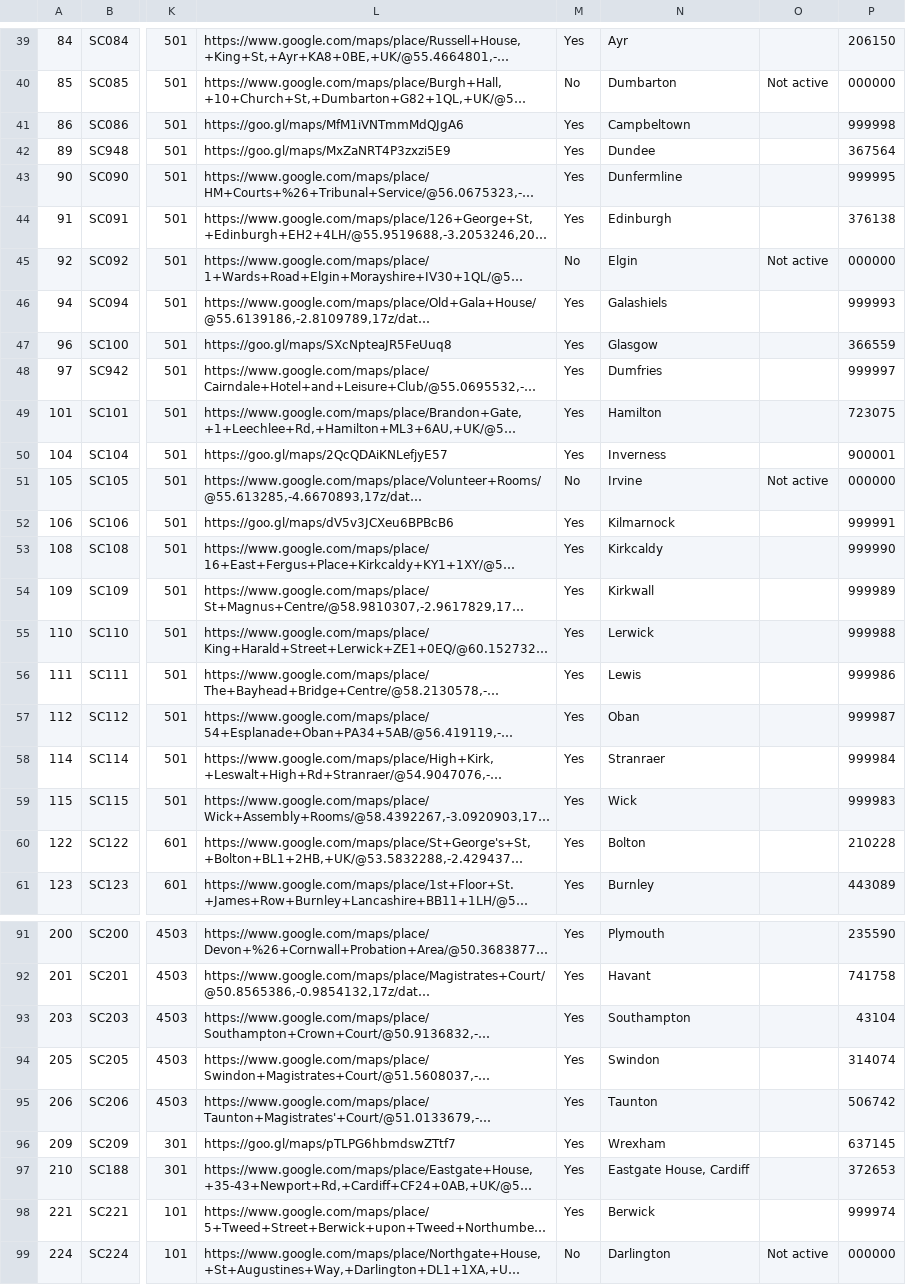
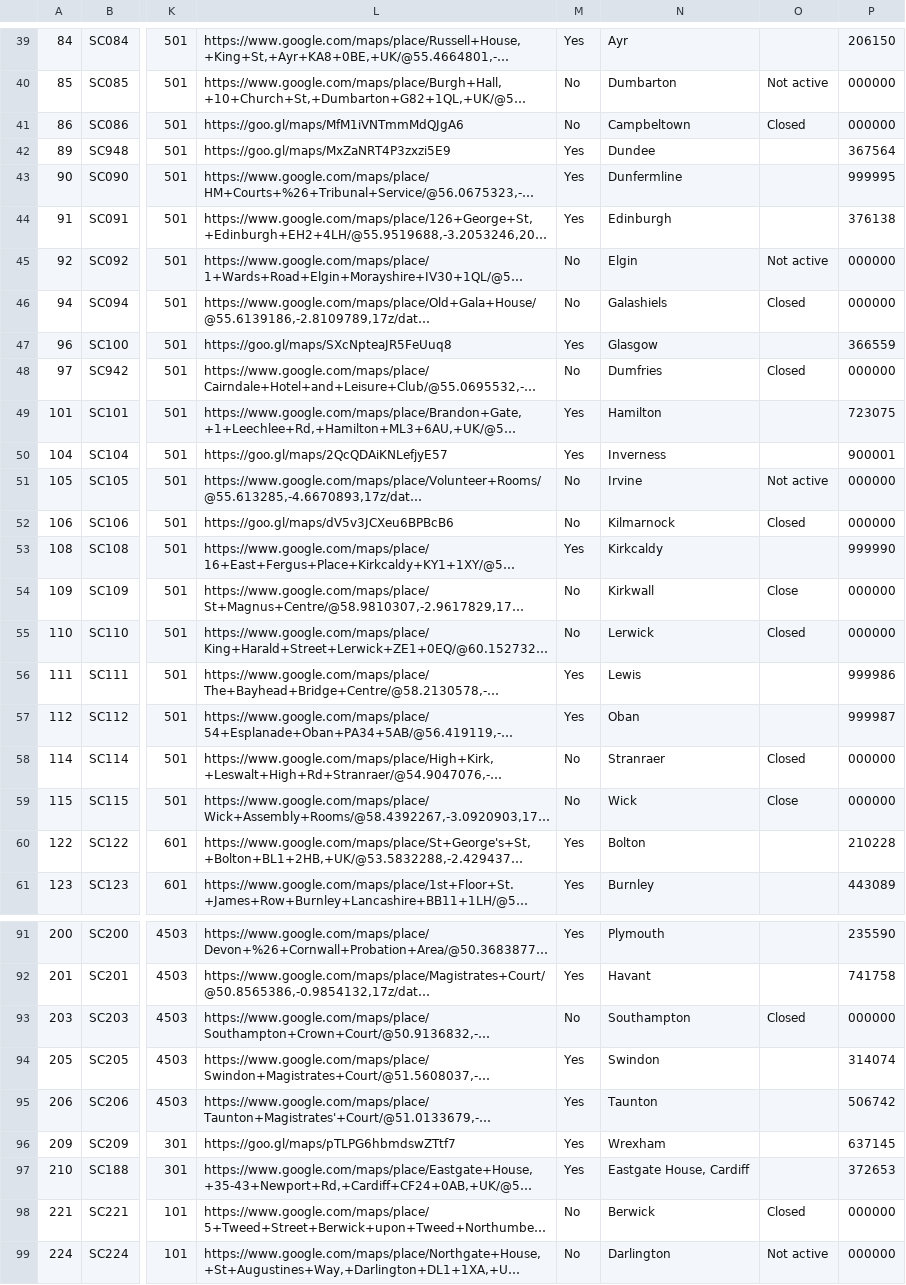
Before and after one commit to hmcts/sscs-common, a CSV file: src/main/resources/reference-data/sscs-venues.csv, drawn as a sheet; only a part is shown, gaps mark what is left out; long unchanged cells end in …; the diff covers the shown part only; the diff names each change by its address in the sheet, - before the commit and + after, or states it on an @@ line.

Commit message:
venue lookup file update

```diff
--- a/src/main/resources/reference-data/sscs-venues.csv
+++ b/src/main/resources/reference-data/sscs-venues.csv
-M41: Yes
+M41: No
-O41: (empty)
+O41: Closed
-P41: 999998
+P41: 000000
-M46: Yes
+M46: No
-O46: (empty)
+O46: Closed
-P46: 999993
+P46: 000000
-M48: Yes
+M48: No
-O48: (empty)
+O48: Closed
-P48: 999997
+P48: 000000
-M52: Yes
+M52: No
-O52: (empty)
+O52: Closed
-P52: 999991
+P52: 000000
-M54:M55: Yes
+M54:M55: No
-O54: (empty)
+O54: Close
-P54: 999989
+P54: 000000
-O55: (empty)
+O55: Closed
-P55: 999988
+P55: 000000
-M58:M59: Yes
+M58:M59: No
-O58: (empty)
+O58: Closed
-P58: 999984
+P58: 000000
-O59: (empty)
+O59: Close
-P59: 999983
+P59: 000000
-M93: Yes
+M93: No
-O93: (empty)
+O93: Closed
-P93: 43104
+P93: 000000
-M98: Yes
+M98: No
-O98: (empty)
+O98: Closed
-P98: 999974
+P98: 000000
```
Also changed, not shown: 12 edited cells elsewhere in this file, 1 other file.
